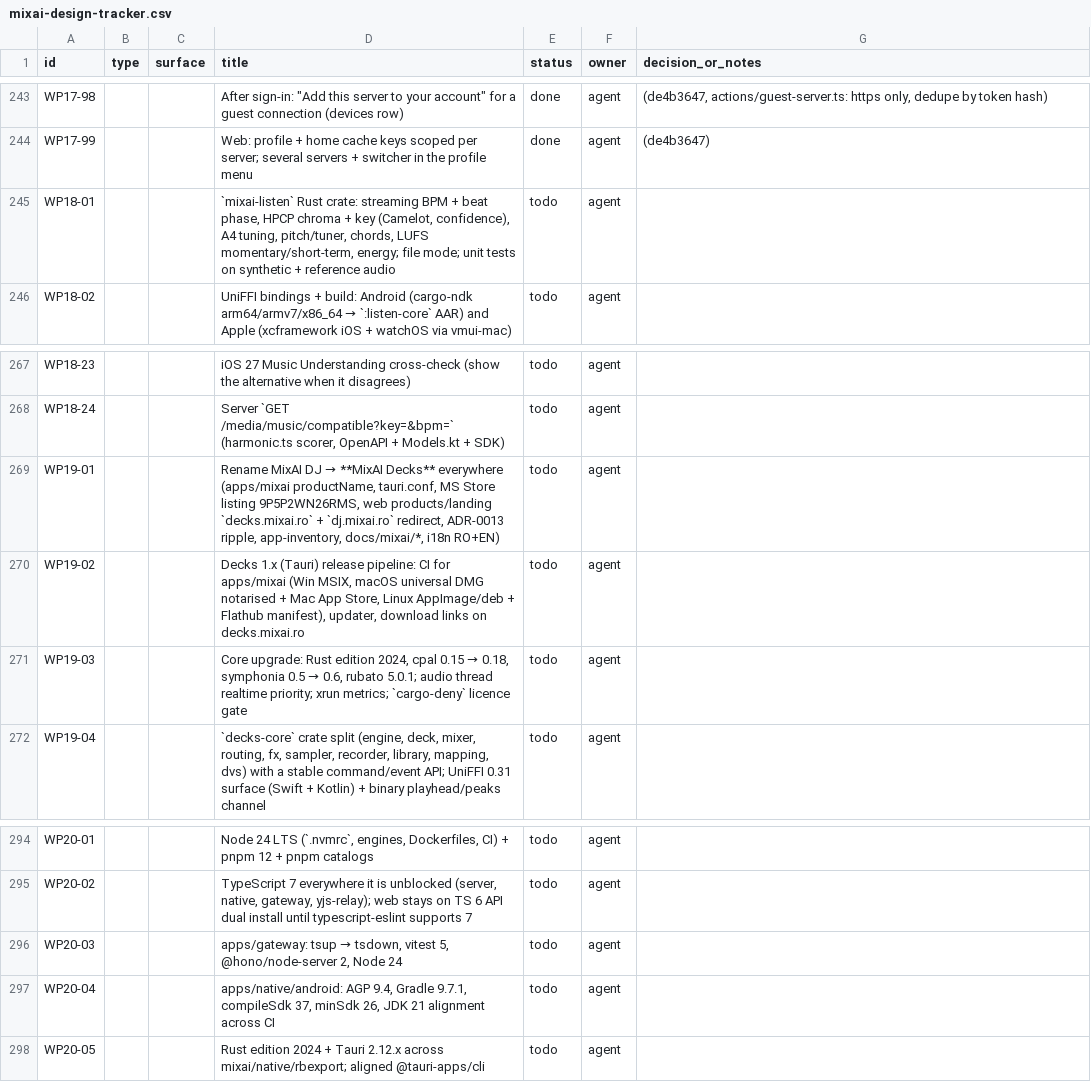
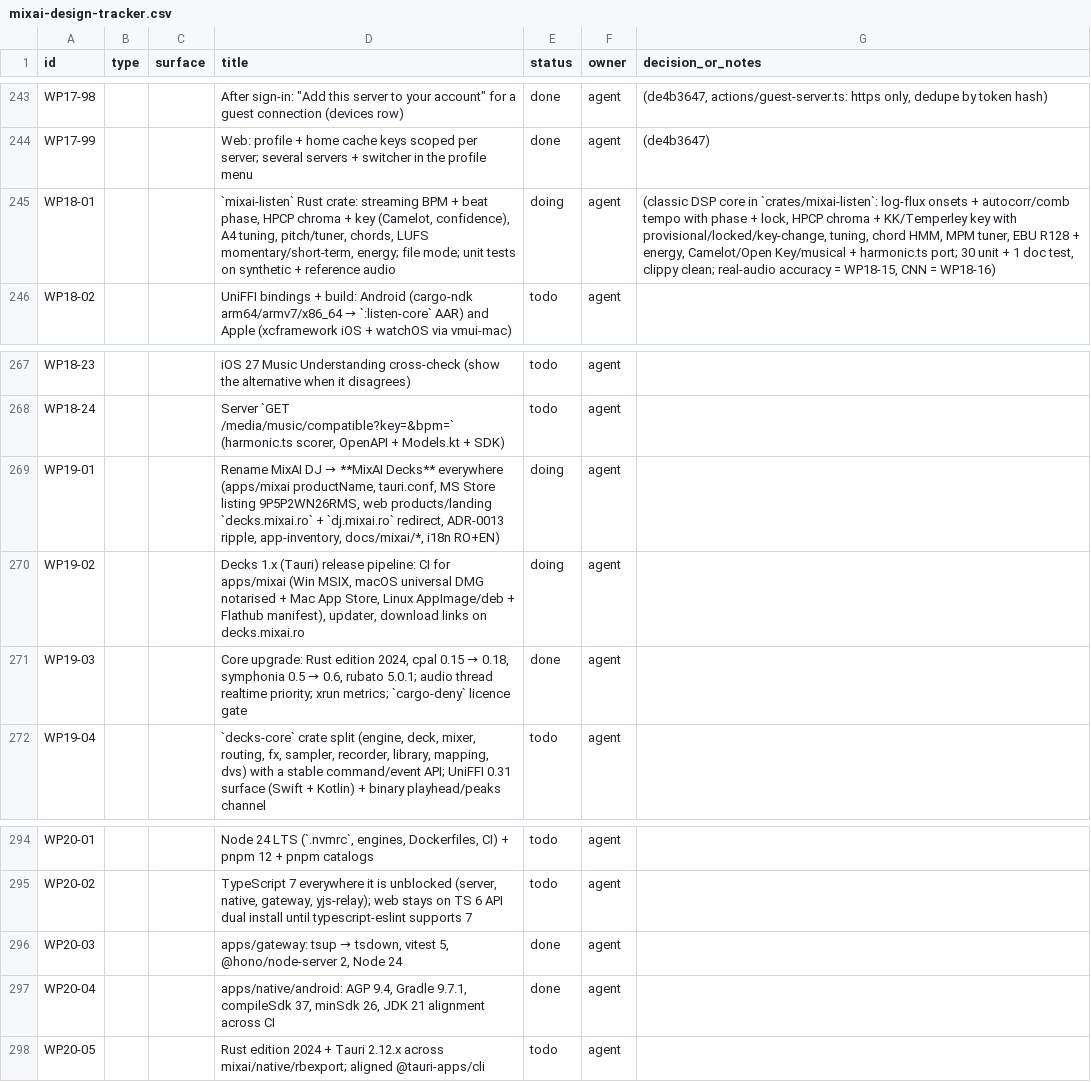
Before and after one commit to dragoscv/mmo, a CSV file: docs/mixai-design-tracker.csv, drawn as a sheet; only a part is shown, gaps mark what is left out.

Commit message:
feat(listen): mixai-listen streaming key, bpm, chords, tuner and loudness core (WP18-01)
Agent-Session: term-128376
Agent-Purpose: ios app store submission

```diff
--- a/docs/mixai-design-tracker.csv
+++ b/docs/mixai-design-tracker.csv
@@ -244,3 +244,3 @@ id,type,surface,title,status,owner,decision_or_notes
 "WP17-99","","","Web: profile + home cache keys scoped per server; several servers + switcher in the profile menu","done","agent","(de4b3647)"
-"WP18-01","","","`mixai-listen` Rust crate: streaming BPM + beat phase, HPCP chroma + key (Camelot, confidence), A4 tuning, pitch/tuner, chords, LUFS momentary/short-term, energy; file mode; unit tests on synthetic + reference audio","todo","agent",""
+"WP18-01","","","`mixai-listen` Rust crate: streaming BPM + beat phase, HPCP chroma + key (Camelot, confidence), A4 tuning, pitch/tuner, chords, LUFS momentary/short-term, energy; file mode; unit tests on synthetic + reference audio","doing","agent","(classic DSP core in `crates/mixai-listen`: log-flux onsets + autocorr/comb tempo with phase + lock, HPCP chroma + KK/Temperley key with provisional/locked/key-change, tuning, chord HMM, MPM tuner, EBU R128 + energy, Camelot/Open Key/musical + harmonic.ts port; 30 unit + 1 doc test, clippy clean; real-audio accuracy = WP18-15, CNN = WP18-16)"
 "WP18-02","","","UniFFI bindings + build: Android (cargo-ndk arm64/armv7/x86_64 → `:listen-core` AAR) and Apple (xcframework iOS + watchOS via vmui-mac)","todo","agent",""
@@ -268,5 +268,5 @@ id,type,surface,title,status,owner,decision_or_notes
 "WP18-24","","","Server `GET /media/music/compatible?key=&bpm=` (harmonic.ts scorer, OpenAPI + Models.kt + SDK)","todo","agent",""
-"WP19-01","","","Rename MixAI DJ → **MixAI Decks** everywhere (apps/mixai productName, tauri.conf, MS Store listing 9P5P2WN26RMS, web products/landing `decks.mixai.ro` + `dj.mixai.ro` redirect, ADR-0013 ripple, app-inventory, docs/mixai/*, i18n RO+EN)","todo","agent",""
-"WP19-02","","","Decks 1.x (Tauri) release pipeline: CI for apps/mixai (Win MSIX, macOS universal DMG notarised + Mac App Store, Linux AppImage/deb + Flathub manifest), updater, download links on decks.mixai.ro","todo","agent",""
-"WP19-03","","","Core upgrade: Rust edition 2024, cpal 0.15 → 0.18, symphonia 0.5 → 0.6, rubato 5.0.1; audio thread realtime priority; xrun metrics; `cargo-deny` licence gate","todo","agent",""
+"WP19-01","","","Rename MixAI DJ → **MixAI Decks** everywhere (apps/mixai productName, tauri.conf, MS Store listing 9P5P2WN26RMS, web products/landing `decks.mixai.ro` + `dj.mixai.ro` redirect, ADR-0013 ripple, app-inventory, docs/mixai/*, i18n RO+EN)","doing","agent",""
+"WP19-02","","","Decks 1.x (Tauri) release pipeline: CI for apps/mixai (Win MSIX, macOS universal DMG notarised + Mac App Store, Linux AppImage/deb + Flathub manifest), updater, download links on decks.mixai.ro","doing","agent",""
+"WP19-03","","","Core upgrade: Rust edition 2024, cpal 0.15 → 0.18, symphonia 0.5 → 0.6, rubato 5.0.1; audio thread realtime priority; xrun metrics; `cargo-deny` licence gate","done","agent",""
 "WP19-04","","","`decks-core` crate split (engine, deck, mixer, routing, fx, sampler, recorder, library, mapping, dvs) with a stable command/event API; UniFFI 0.31 surface (Swift + Kotlin) + binary playhead/peaks channel","todo","agent",""
@@ -295,4 +295,4 @@ id,type,surface,title,status,owner,decision_or_notes
 "WP20-02","","","TypeScript 7 everywhere it is unblocked (server, native, gateway, yjs-relay); web stays on TS 6 API dual install until typescript-eslint supports 7","todo","agent",""
-"WP20-03","","","apps/gateway: tsup → tsdown, vitest 5, @hono/node-server 2, Node 24","todo","agent",""
-"WP20-04","","","apps/native/android: AGP 9.4, Gradle 9.7.1, compileSdk 37, minSdk 26, JDK 21 alignment across CI","todo","agent",""
+"WP20-03","","","apps/gateway: tsup → tsdown, vitest 5, @hono/node-server 2, Node 24","done","agent",""
+"WP20-04","","","apps/native/android: AGP 9.4, Gradle 9.7.1, compileSdk 37, minSdk 26, JDK 21 alignment across CI","done","agent",""
 "WP20-05","","","Rust edition 2024 + Tauri 2.12.x across mixai/native/rbexport; aligned @tauri-apps/cli","todo","agent",""
```
Also changed, not shown: 16 other files.
